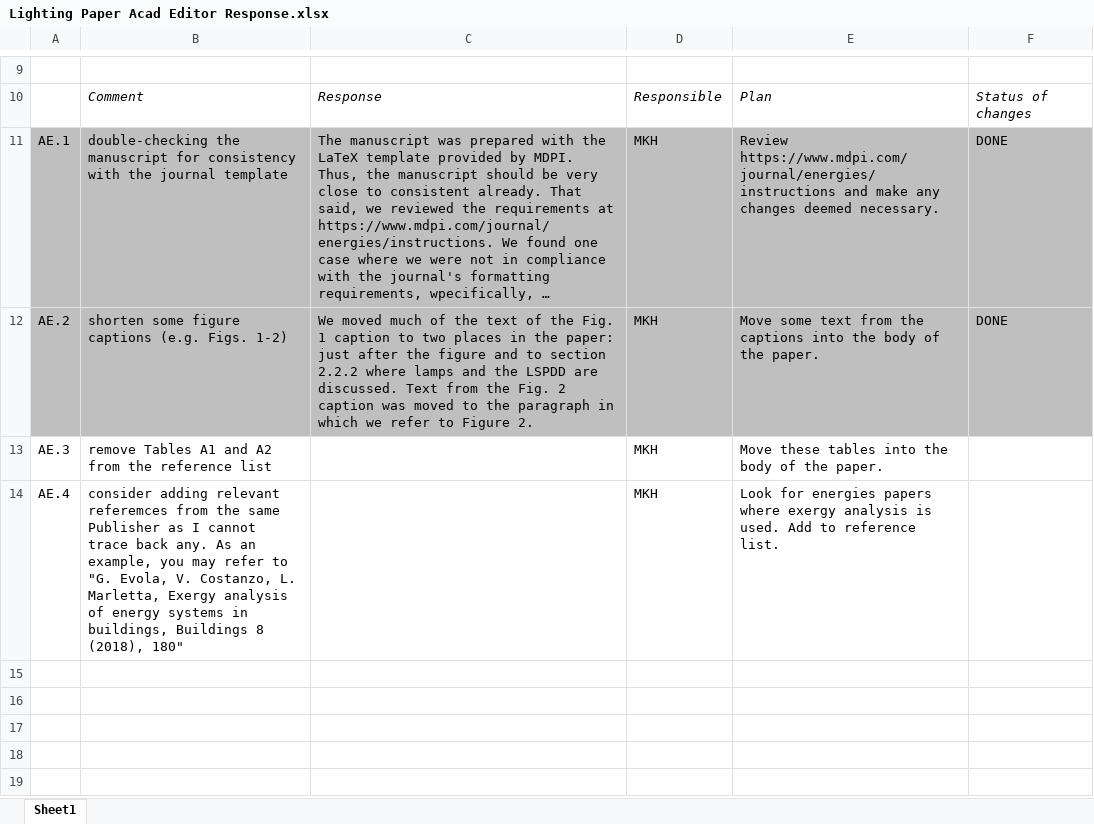
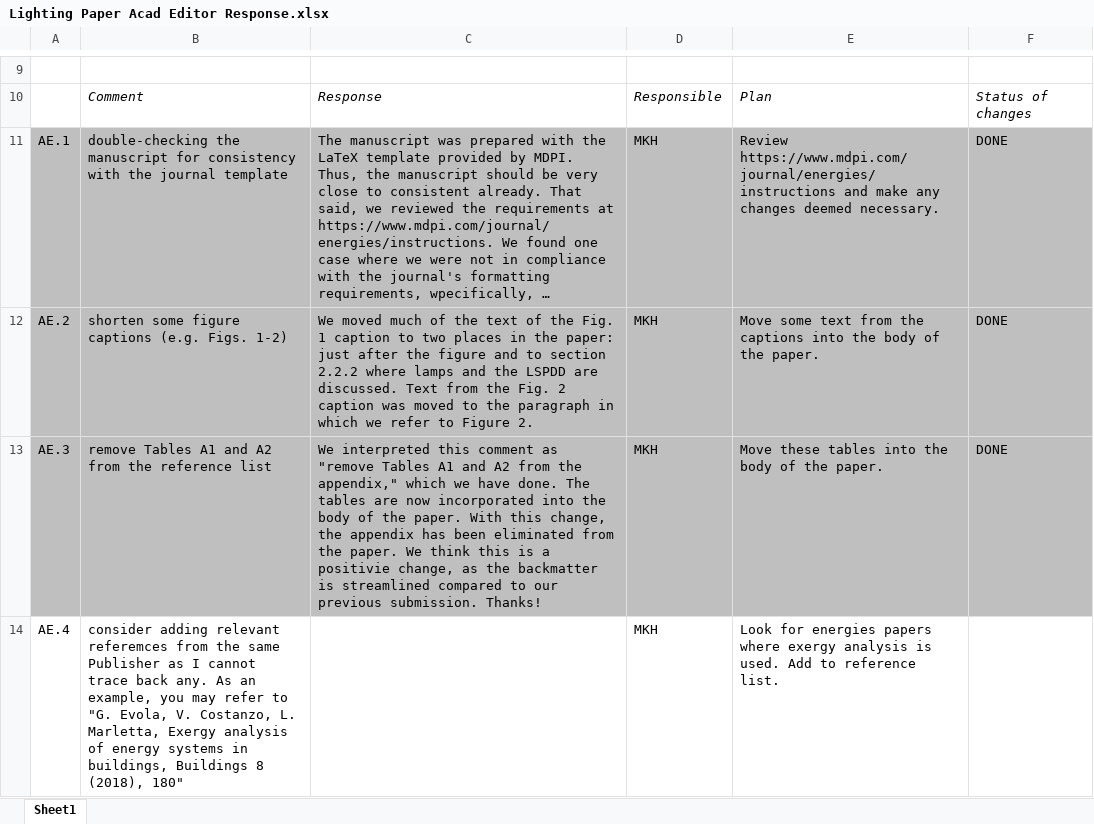
Before and after one commit to MatthewHeun/LightingPaper2020, an Excel workbook: Submissions/4 Reviewer Comments 1 and Response/Lighting Paper Acad Editor Response.xlsx, sheet Sheet1, drawn as a sheet; only a part is shown, gaps mark what is left out; long unchanged cells end in …; values as stored, in another font and other column widths than the file's, no borders; charts and pictures not drawn; the diff names each change by its address in the sheet, - before the commit and + after, or states it on an @@ line.

Commit message:
Move tables from appendix.

```diff
--- a/Submissions/4 Reviewer Comments 1 and Response/Lighting Paper Acad Editor Response.xlsx (sheet Sheet1)
+++ b/Submissions/4 Reviewer Comments 1 and Response/Lighting Paper Acad Editor Response.xlsx (sheet Sheet1)
-A13:F13 fill: none
+A13:F13 fill: #BFBFBF
-C13: (empty)
+C13: We interpreted this comment as "remove Tables A1 and A2 from the appendix," which we have done. The tables are now incorporated into the body of the paper. With this change, the appendix has been eliminated from the paper. We think this is a positivie change, as the backmatter is streamlined compared to our previous submission. Thanks!
-F13: (empty)
+F13: DONE
```
Also changed, not shown: 1 other file.
